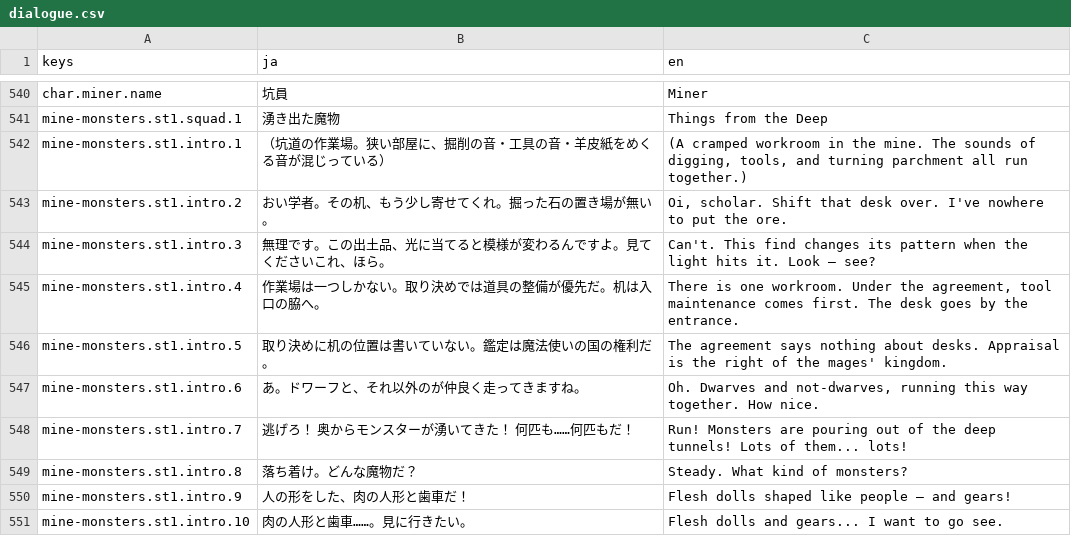
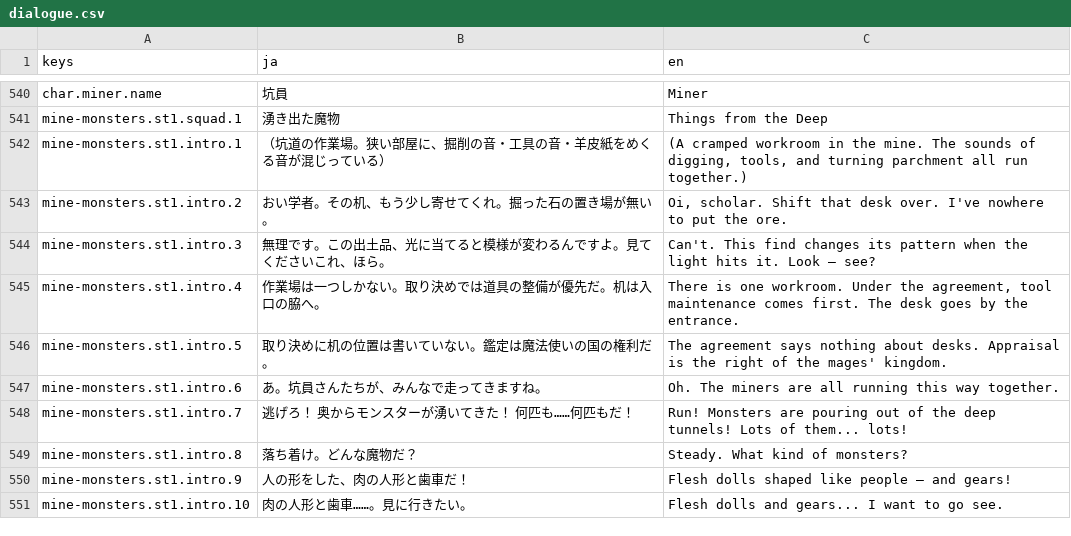
Before and after one commit to sway11466/senaris, a CSV file: godot/data/i18n/dialogue.csv, drawn as a sheet; only a part is shown, gaps mark what is left out.

```diff
--- a/godot/data/i18n/dialogue.csv
+++ b/godot/data/i18n/dialogue.csv
@@ -546,3 +546,3 @@ mine-monsters.st1.intro.4,作業場は一つしかない。取り決めでは道
 mine-monsters.st1.intro.5,取り決めに机の位置は書いていない。鑑定は魔法使いの国の権利だ。,The agreement says nothing about desks. Appraisal is the right of the mages' kingdom.
-mine-monsters.st1.intro.6,あ。ドワーフと、それ以外のが仲良く走ってきますね。,"Oh. Dwarves and not-dwarves, running this way together. How nice."
+mine-monsters.st1.intro.6,あ。坑員さんたちが、みんなで走ってきますね。,"Oh. The miners are all running this way together."
 mine-monsters.st1.intro.7,逃げろ！ 奥からモンスターが湧いてきた！ 何匹も……何匹もだ！,Run! Monsters are pouring out of the deep tunnels! Lots of them... lots!
```
Also changed, not shown: 3 other files.
